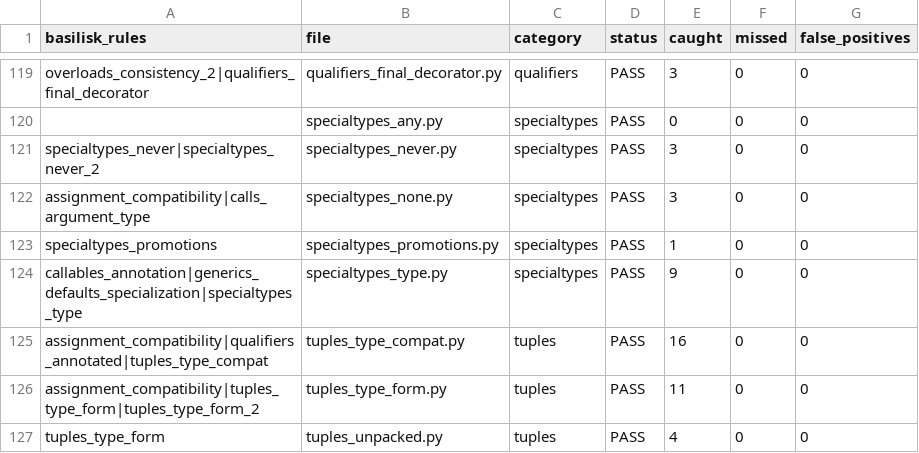
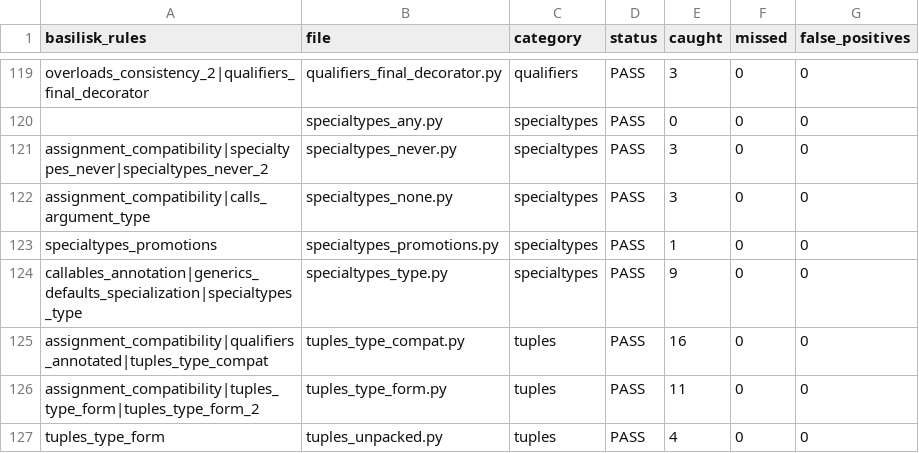
Before and after one commit to Nimblesite/Basilisk, a CSV file: conformance/conformance_status.csv, drawn as a sheet; only a part is shown, gaps mark what is left out.

```diff
--- a/conformance/conformance_status.csv
+++ b/conformance/conformance_status.csv
@@ -120,3 +120,3 @@ overloads_consistency_2|qualifiers_final_decorator,qualifiers_final_decorator.py
 ,specialtypes_any.py,specialtypes,PASS,0,0,0
-specialtypes_never|specialtypes_never_2,specialtypes_never.py,specialtypes,PASS,3,0,0
+assignment_compatibility|specialtypes_never|specialtypes_never_2,specialtypes_never.py,specialtypes,PASS,3,0,0
 assignment_compatibility|calls_argument_type,specialtypes_none.py,specialtypes,PASS,3,0,0
```
Also changed, not shown: 9 other files.
